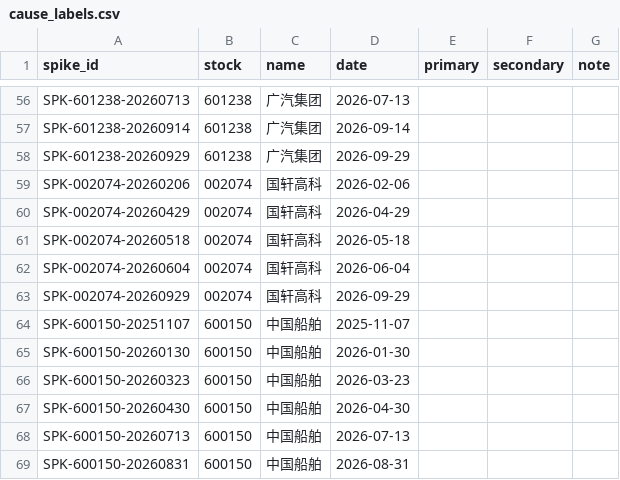
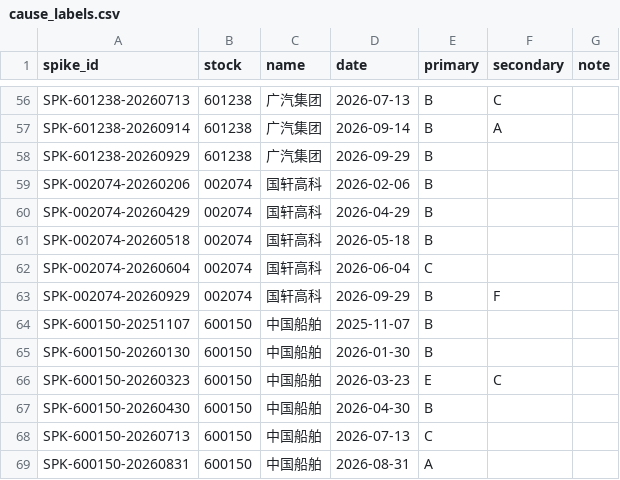
Before and after one commit to leosu5723-ys/gubacheck_End-of-course, a CSV file: evals/cause_labels.csv, drawn as a sheet; only a part is shown, gaps mark what is left out; the diff covers the shown part only; the diff names each change by its address in the sheet, - before the commit and + after, or states it on an @@ line.

```diff
--- a/evals/cause_labels.csv
+++ b/evals/cause_labels.csv
-E56:E61 (primary): (empty)
+E56:E61 (primary): B
-F56 (secondary): (empty)
+F56 (secondary): C
-F57 (secondary): (empty)
+F57 (secondary): A
-E62 (primary): (empty)
+E62 (primary): C
-E63:E65 (primary): (empty)
+E63:E65 (primary): B
-F63 (secondary): (empty)
+F63 (secondary): F
-E66 (primary): (empty)
+E66 (primary): E
-F66 (secondary): (empty)
+F66 (secondary): C
-E67 (primary): (empty)
+E67 (primary): B
-E68 (primary): (empty)
+E68 (primary): C
-E69 (primary): (empty)
+E69 (primary): A
```
Also changed, not shown: 62 edited cells elsewhere in this file, 14 other files.
